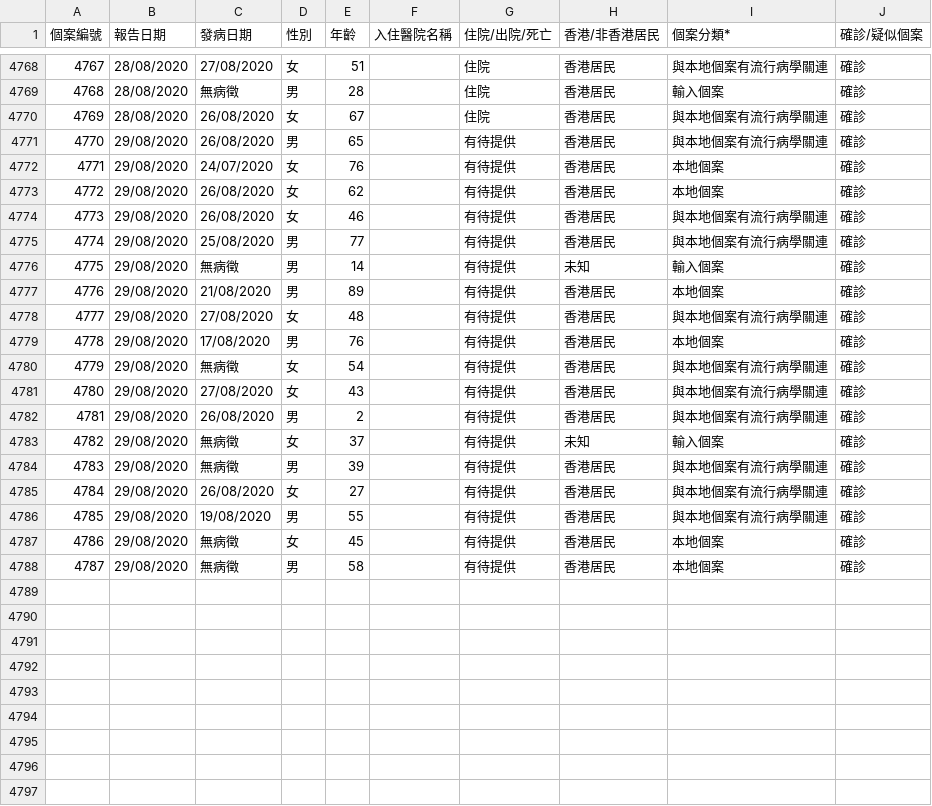
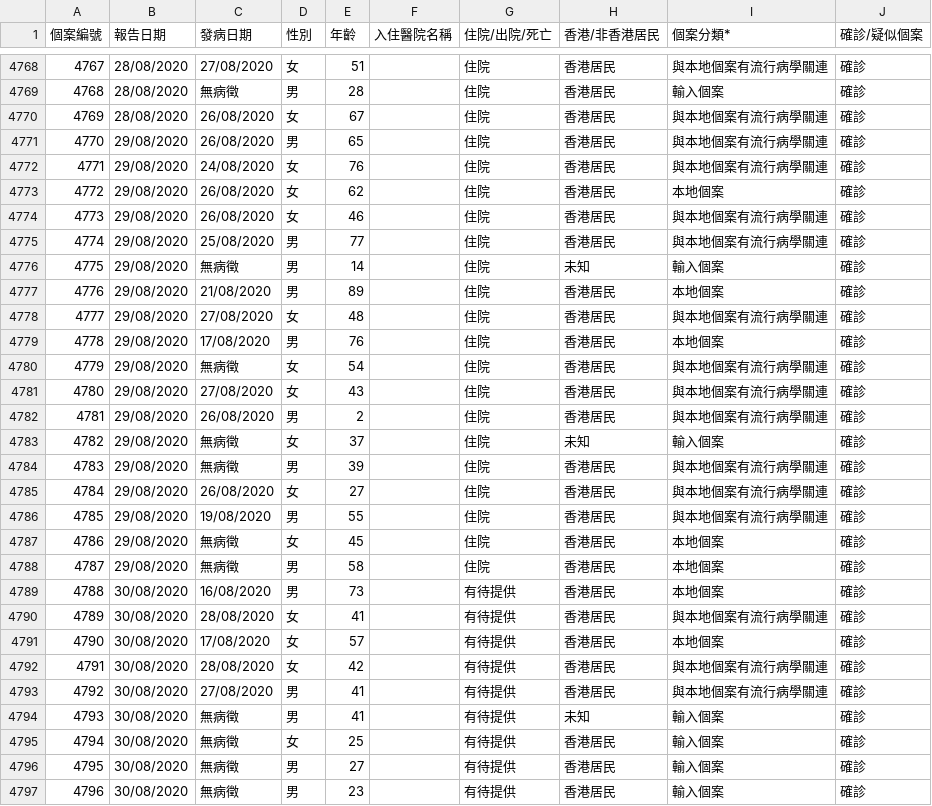
Before and after one commit to covid-hk/covid-hk.github.io, a CSV file: enhanced_sur_covid_19_chi.csv, drawn as a sheet; only a part is shown, gaps mark what is left out; the diff covers the shown part only.

```diff
--- a/enhanced_sur_covid_19_chi.csv
+++ b/enhanced_sur_covid_19_chi.csv
@@ -4770,19 +4770,28 @@
 4769,28/08/2020,26/08/2020,女,67,,住院,香港居民,與本地個案有流行病學關連,確診
-4770,29/08/2020,26/08/2020,男,65,,有待提供,香港居民,與本地個案有流行病學關連,確診
-4771,29/08/2020,24/07/2020,女,76,,有待提供,香港居民,本地個案,確診
-4772,29/08/2020,26/08/2020,女,62,,有待提供,香港居民,本地個案,確診
-4773,29/08/2020,26/08/2020,女,46,,有待提供,香港居民,與本地個案有流行病學關連,確診
-4774,29/08/2020,25/08/2020,男,77,,有待提供,香港居民,與本地個案有流行病學關連,確診
-4775,29/08/2020,無病徵,男,14,,有待提供,未知,輸入個案,確診
-4776,29/08/2020,21/08/2020,男,89,,有待提供,香港居民,本地個案,確診
-4777,29/08/2020,27/08/2020,女,48,,有待提供,香港居民,與本地個案有流行病學關連,確診
-4778,29/08/2020,17/08/2020,男,76,,有待提供,香港居民,本地個案,確診
-4779,29/08/2020,無病徵,女,54,,有待提供,香港居民,與本地個案有流行病學關連,確診
-4780,29/08/2020,27/08/2020,女,43,,有待提供,香港居民,與本地個案有流行病學關連,確診
-4781,29/08/2020,26/08/2020,男,2,,有待提供,香港居民,與本地個案有流行病學關連,確診
-4782,29/08/2020,無病徵,女,37,,有待提供,未知,輸入個案,確診
-4783,29/08/2020,無病徵,男,39,,有待提供,香港居民,與本地個案有流行病學關連,確診
-4784,29/08/2020,26/08/2020,女,27,,有待提供,香港居民,與本地個案有流行病學關連,確診
-4785,29/08/2020,19/08/2020,男,55,,有待提供,香港居民,與本地個案有流行病學關連,確診
-4786,29/08/2020,無病徵,女,45,,有待提供,香港居民,本地個案,確診
-4787,29/08/2020,無病徵,男,58,,有待提供,香港居民,本地個案,確診
+4770,29/08/2020,26/08/2020,男,65,,住院,香港居民,與本地個案有流行病學關連,確診
+4771,29/08/2020,24/08/2020,女,76,,住院,香港居民,與本地個案有流行病學關連,確診
+4772,29/08/2020,26/08/2020,女,62,,住院,香港居民,本地個案,確診
+4773,29/08/2020,26/08/2020,女,46,,住院,香港居民,與本地個案有流行病學關連,確診
+4774,29/08/2020,25/08/2020,男,77,,住院,香港居民,與本地個案有流行病學關連,確診
+4775,29/08/2020,無病徵,男,14,,住院,未知,輸入個案,確診
+4776,29/08/2020,21/08/2020,男,89,,住院,香港居民,本地個案,確診
+4777,29/08/2020,27/08/2020,女,48,,住院,香港居民,與本地個案有流行病學關連,確診
+4778,29/08/2020,17/08/2020,男,76,,住院,香港居民,本地個案,確診
+4779,29/08/2020,無病徵,女,54,,住院,香港居民,與本地個案有流行病學關連,確診
+4780,29/08/2020,27/08/2020,女,43,,住院,香港居民,與本地個案有流行病學關連,確診
+4781,29/08/2020,26/08/2020,男,2,,住院,香港居民,與本地個案有流行病學關連,確診
+4782,29/08/2020,無病徵,女,37,,住院,未知,輸入個案,確診
+4783,29/08/2020,無病徵,男,39,,住院,香港居民,與本地個案有流行病學關連,確診
+4784,29/08/2020,26/08/2020,女,27,,住院,香港居民,與本地個案有流行病學關連,確診
+4785,29/08/2020,19/08/2020,男,55,,住院,香港居民,與本地個案有流行病學關連,確診
+4786,29/08/2020,無病徵,女,45,,住院,香港居民,本地個案,確診
+4787,29/08/2020,無病徵,男,58,,住院,香港居民,本地個案,確診
+4788,30/08/2020,16/08/2020,男,73,,有待提供,香港居民,本地個案,確診
+4789,30/08/2020,28/08/2020,女,41,,有待提供,香港居民,與本地個案有流行病學關連,確診
+4790,30/08/2020,17/08/2020,女,57,,有待提供,香港居民,本地個案,確診
+4791,30/08/2020,28/08/2020,女,42,,有待提供,香港居民,與本地個案有流行病學關連,確診
+4792,30/08/2020,27/08/2020,男,41,,有待提供,香港居民,與本地個案有流行病學關連,確診
+4793,30/08/2020,無病徵,男,41,,有待提供,未知,輸入個案,確診
+4794,30/08/2020,無病徵,女,25,,有待提供,香港居民,輸入個案,確診
+4795,30/08/2020,無病徵,男,27,,有待提供,香港居民,輸入個案,確診
+4796,30/08/2020,無病徵,男,23,,有待提供,香港居民,輸入個案,確診
```
Also changed, not shown: 6 added rows and 38 edited cells elsewhere in this file, building_list_chi.csv, building_list_eng.csv, 3 other files.
